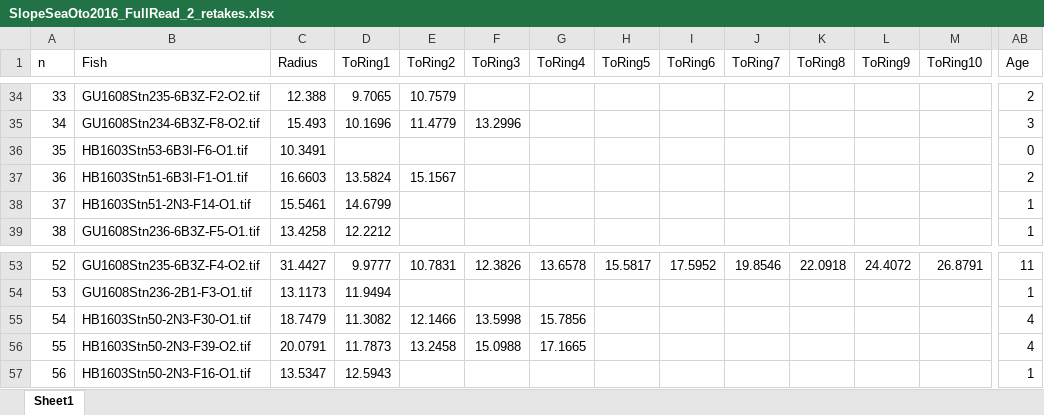
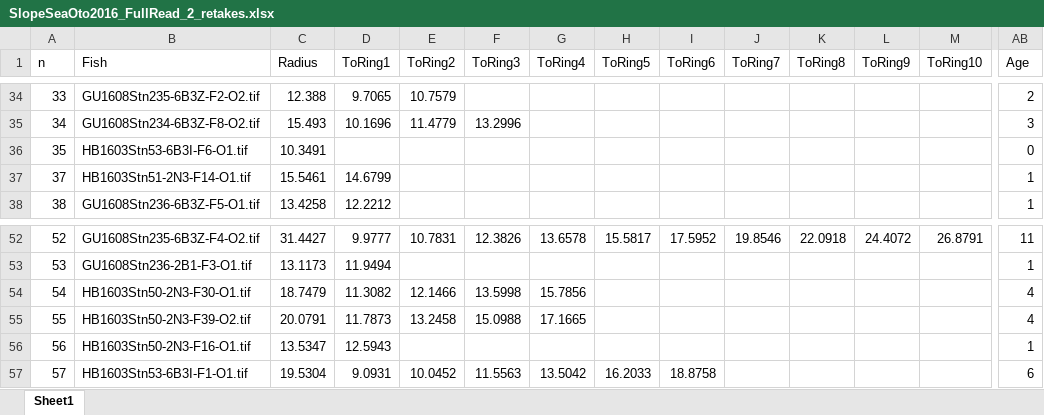
Before and after one commit to chrissy3815/SlopeSeaBluefinTuna, an Excel workbook: data/SlopeSeaOto2016_FullRead_2_retakes.xlsx, sheet Sheet1, drawn as a sheet; only a part is shown, gaps mark what is left out; values as stored, in another font and other column widths than the file's, no borders; removed rows and columns are numbered as before the commit, all else as after; rows hold the shown columns only; the diff names each change by its address in the sheet, - before the commit and + after, or states it on an @@ line.

```diff
--- a/data/SlopeSeaOto2016_FullRead_2_retakes.xlsx (sheet Sheet1)
+++ b/data/SlopeSeaOto2016_FullRead_2_retakes.xlsx (sheet Sheet1)
-row 37: 36 | HB1603Stn51-6B3I-F1-O1.tif | 16.6603 | 13.5824 | 15.1567 |  |  |  |  |  |  |  |  | 2
+row 57: 57 | HB1603Stn53-6B3I-F1-O1.tif | 19.5304 | 9.0931 | 10.0452 | 11.5563 | 13.5042 | 16.2033 | 18.8758 |  |  |  |  | 6
```
Also changed, not shown: data/SlopeSeaOperations.xlsx, data/SlopeSeaOto2016_FullRead_3.xlsx, 14 other files.
